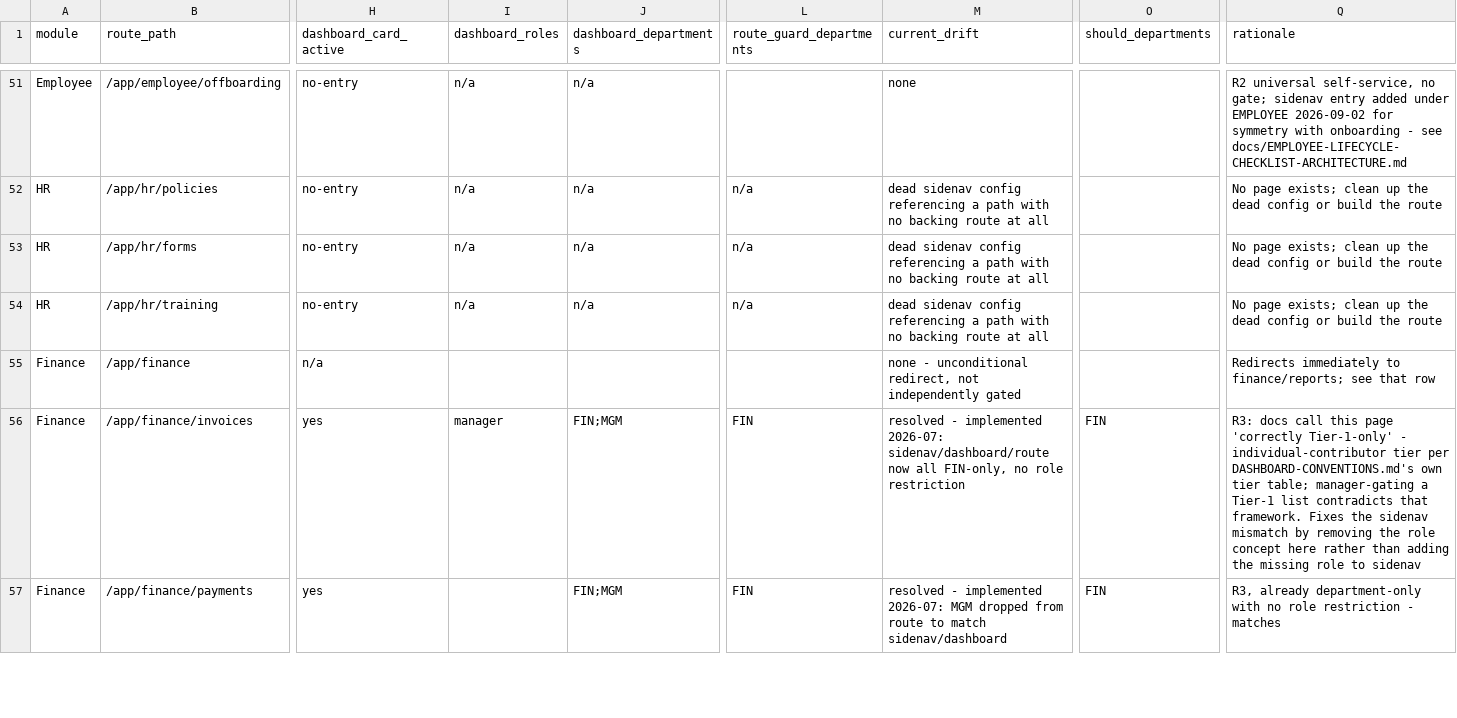
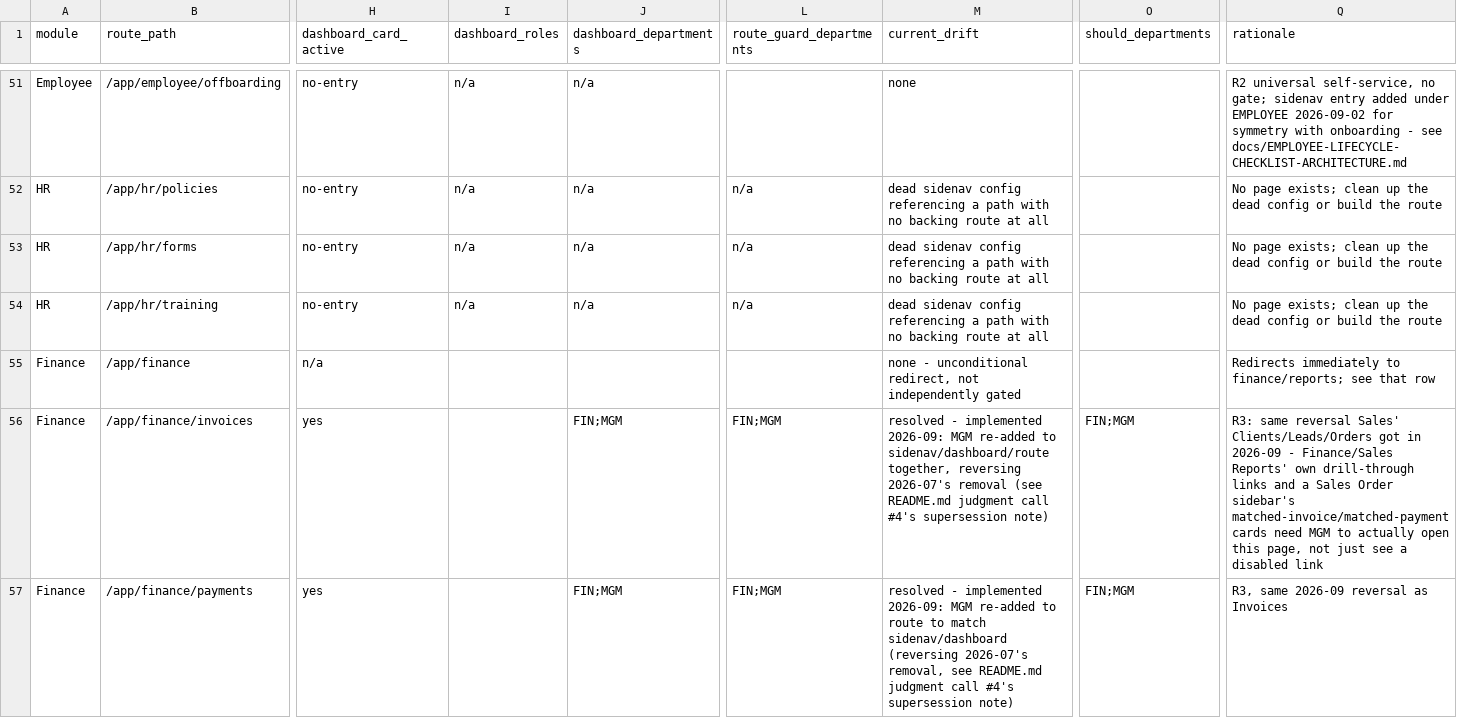
Before and after one commit to hazimdanishhh/hyrax-central-portal, a CSV file: supabase/access-control/route_access_matrix.csv, drawn as a sheet; only a part is shown, gaps mark what is left out; the diff covers the shown part only; the diff names each change by its address in the sheet, - before the commit and + after, or states it on an @@ line.

```diff
--- a/supabase/access-control/route_access_matrix.csv
+++ b/supabase/access-control/route_access_matrix.csv
-I56 (dashboard_roles): manager
+I56 (dashboard_roles): (empty)
-L56:L57 (route_guard_departments): FIN
+L56:L57 (route_guard_departments): FIN;MGM
-M56 (current_drift): …- implemented 2026-07: sidenav/dashboard/route now all FIN-only, no role restriction
+M56 (current_drift): …- implemented 2026-09: MGM re-added to sidenav/dashboard/route together, reversing 2026-07's removal (see README.md judgment call #4's supersession note)
-O56:O57 (should_departments): FIN
+O56:O57 (should_departments): FIN;MGM
-Q56 (rationale): R3: docs call this page 'correctly Tier-1-only' - individual-contributor tier per DASHBOARD-CONVENTIONS.md's own tier table; manager-gating a Tier-1 list contradicts that framework. Fixes the sidenav mismatch by removing the role concept here rather than adding the missing role to sidenav
+Q56 (rationale): R3: same reversal Sales' Clients/Leads/Orders got in 2026-09 - Finance/Sales Reports' own drill-through links and a Sales Order sidebar's matched-invoice/matched-payment cards need MGM to actually open this page, not just see a disabled link
-M57 (current_drift): …- implemented 2026-07: MGM dropped from route to match sidenav/dashboard
+M57 (current_drift): …- implemented 2026-09: MGM re-added to route to match sidenav/dashboard (reversing 2026-07's removal, see README.md judgment call #4's supersession note)
-Q57 (rationale): R3, already department-only with no role restriction - matches
+Q57 (rationale): R3, same 2026-09 reversal as Invoices
```
Also changed, not shown: 27 edited cells elsewhere in this file, supabase/access-control/table_access_matrix.csv, 9 other files.
